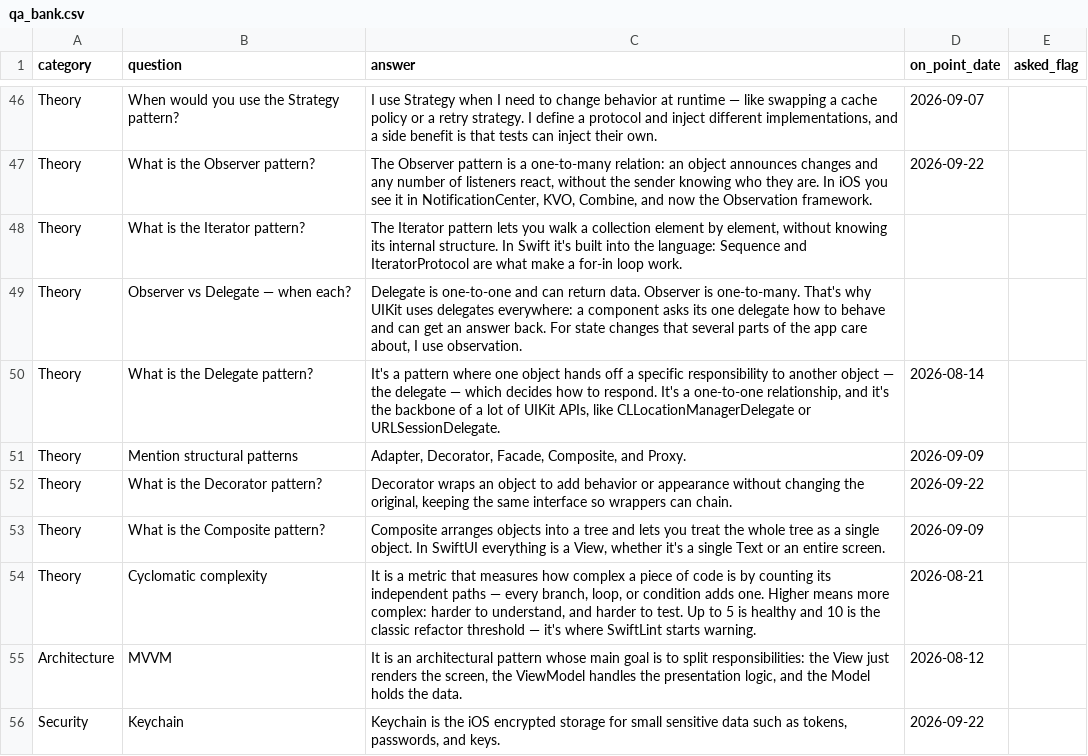
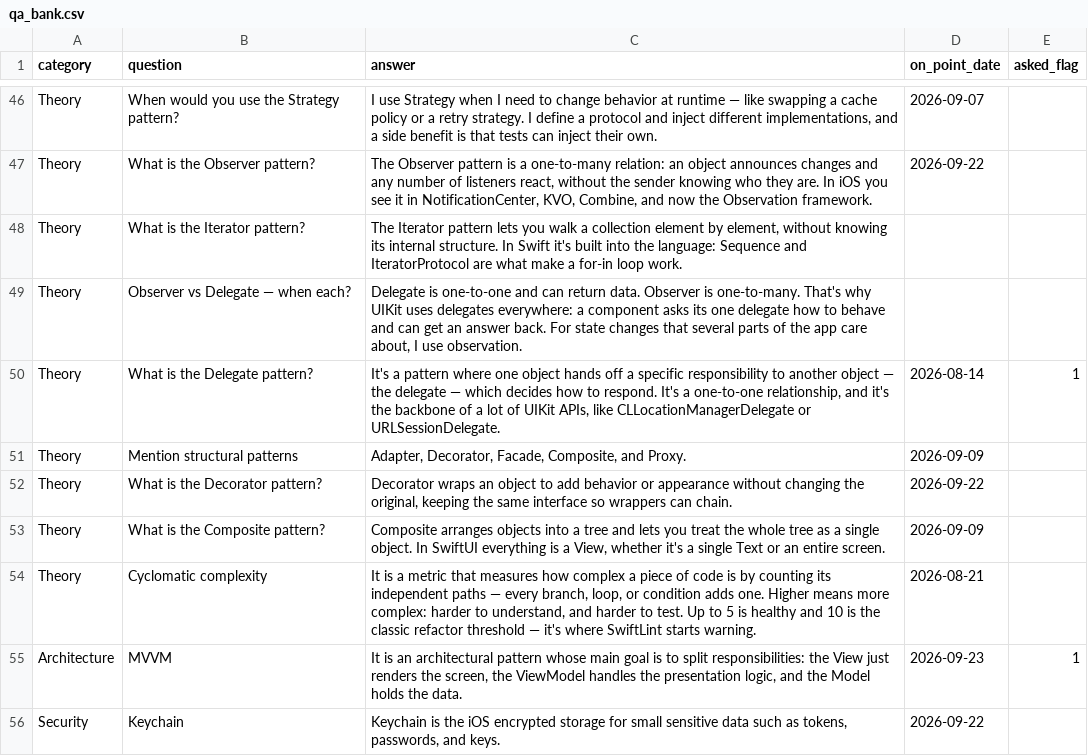
Before and after one commit to joansilva86/ios-interview-coach, a CSV file: qa_bank.csv, drawn as a sheet; only a part is shown, gaps mark what is left out; the diff covers the shown part only.

```diff
--- a/qa_bank.csv
+++ b/qa_bank.csv
@@ -49,3 +49,3 @@ Theory,"What is the Iterator pattern?","The Iterator pattern lets you walk a col
 Theory,"Observer vs Delegate — when each?","Delegate is one-to-one and can return data. Observer is one-to-many. That's why UIKit uses delegates everywhere: a component asks its one delegate how to behave and can get an answer back. For state changes that several parts of the app care about, I use observation.",,
-Theory,"What is the Delegate pattern?","It's a pattern where one object hands off a specific responsibility to another object — the delegate — which decides how to respond. It's a one-to-one relationship, and it's the backbone of a lot of UIKit APIs, like CLLocationManagerDelegate or URLSessionDelegate.",2026-08-14,
+Theory,"What is the Delegate pattern?","It's a pattern where one object hands off a specific responsibility to another object — the delegate — which decides how to respond. It's a one-to-one relationship, and it's the backbone of a lot of UIKit APIs, like CLLocationManagerDelegate or URLSessionDelegate.",2026-08-14,1
 Theory,"Mention structural patterns","Adapter, Decorator, Facade, Composite, and Proxy.",2026-09-09,
@@ -54,3 +54,3 @@ Theory,"What is the Composite pattern?","Composite arranges objects into a tree
 Theory,"Cyclomatic complexity","It is a metric that measures how complex a piece of code is by counting its independent paths — every branch, loop, or condition adds one. Higher means more complex: harder to understand, and harder to test. Up to 5 is healthy and 10 is the classic refactor threshold — it's where SwiftLint starts warning.",2026-08-21,
-Architecture,"MVVM","It is an architectural pattern whose main goal is to split responsibilities: the View just renders the screen, the ViewModel handles the presentation logic, and the Model holds the data.",2026-08-12,
+Architecture,"MVVM","It is an architectural pattern whose main goal is to split responsibilities: the View just renders the screen, the ViewModel handles the presentation logic, and the Model holds the data.",2026-09-23,1
 Security,"Keychain","Keychain is the iOS encrypted storage for small sensitive data such as tokens, passwords, and keys.",2026-09-22,
```
Also changed, not shown: 23 edited cells elsewhere in this file.
